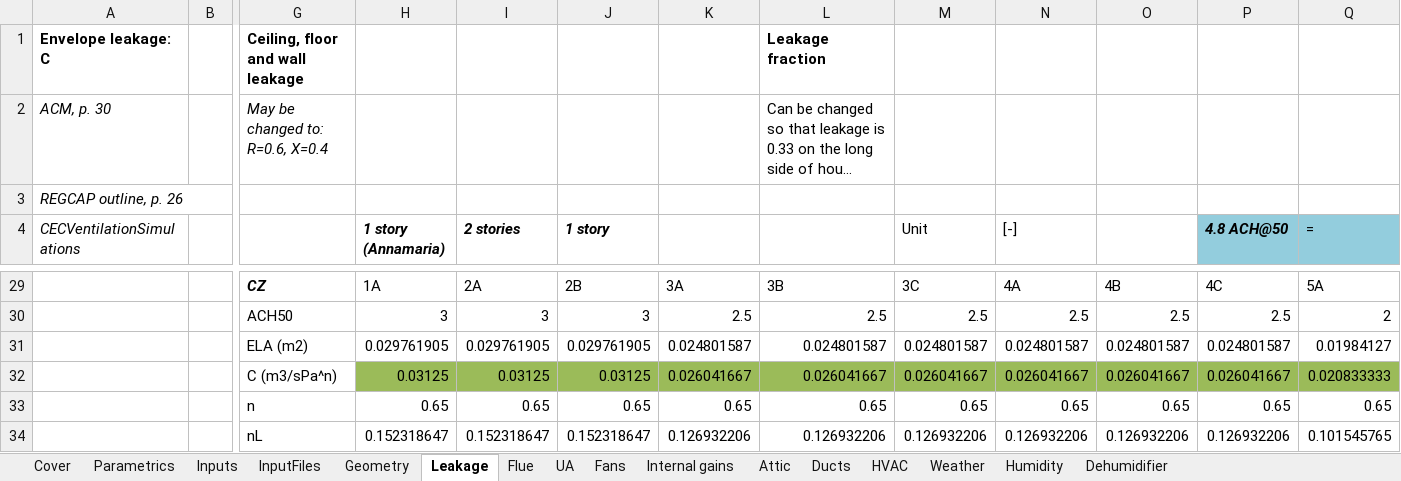
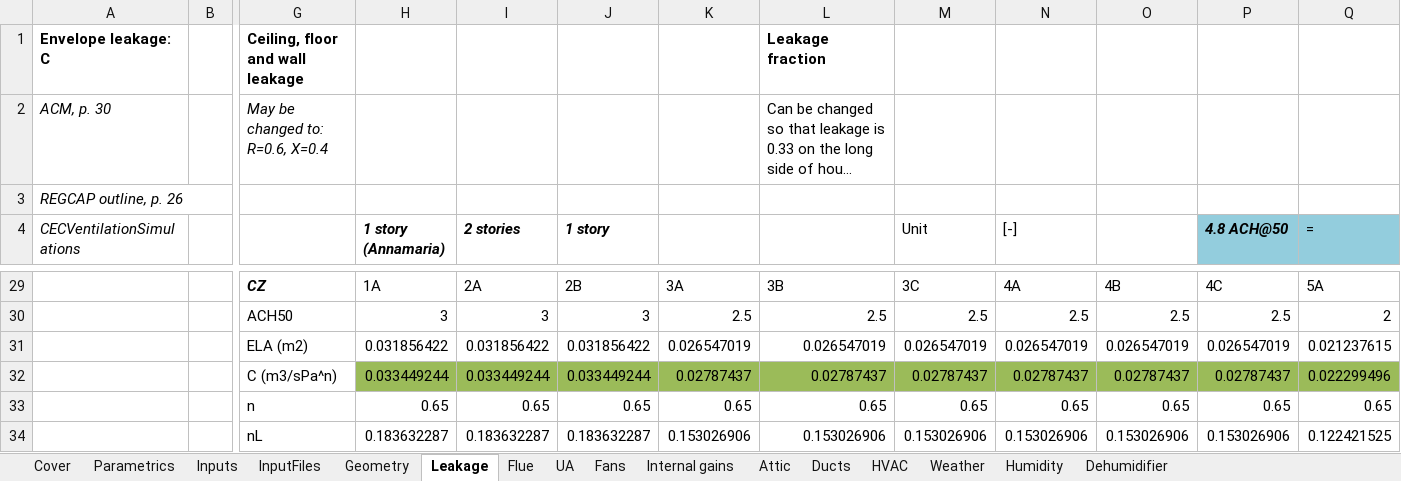
Before and after one commit to btus/regcap, an Excel workbook: REGCAP_inputs_bdl.xlsm, sheet Leakage, drawn as a sheet; only a part is shown, gaps mark what is left out; long unchanged cells end in …; values as stored, in another font and other column widths than the file's, no borders; removed rows and columns are numbered as before the commit, all else as after; rows hold the shown columns only; the diff covers the shown part only; the diff names each change by its address in the sheet, - before the commit and + after, or states it on an @@ line.

```diff
--- a/REGCAP_inputs_bdl.xlsm (sheet Leakage)
+++ b/REGCAP_inputs_bdl.xlsm (sheet Leakage)
-row 31:  |  | ELA (m2) | 0.029761905 | 0.029761905 | 0.029761905 | 0.024801587 | 0.024801587 | 0.024801587 | 0.024801587 | 0.024801587 | 0.024801587 | 0.01984127
-row 32:  |  | C (m3/sPa^n) | 0.03125 | 0.03125 | 0.03125 | 0.026041667 | 0.026041667 | 0.026041667 | 0.026041667 | 0.026041667 | 0.026041667 | 0.020833333
+row 31:  |  | ELA (m2) | 0.031856422 | 0.031856422 | 0.031856422 | 0.026547019 | 0.026547019 | 0.026547019 | 0.026547019 | 0.026547019 | 0.026547019 | 0.021237615
+row 32:  |  | C (m3/sPa^n) | 0.033449244 | 0.033449244 | 0.033449244 | 0.02787437 | 0.02787437 | 0.02787437 | 0.02787437 | 0.02787437 | 0.02787437 | 0.022299496
-row 34:  |  | nL | 0.152318647 | 0.152318647 | 0.152318647 | 0.126932206 | 0.126932206 | 0.126932206 | 0.126932206 | 0.126932206 | 0.126932206 | 0.101545765
+row 34:  |  | nL | 0.183632287 | 0.183632287 | 0.183632287 | 0.153026906 | 0.153026906 | 0.153026906 | 0.153026906 | 0.153026906 | 0.153026906 | 0.122421525
```
Also changed, not shown: 61 edited cells elsewhere in this sheet, sheet Fans, sheet HVAC, sheet InputFiles, sheet UA, sheet Geometry, sheet Inputs, 4 more sheets, formulas that keep their value.
